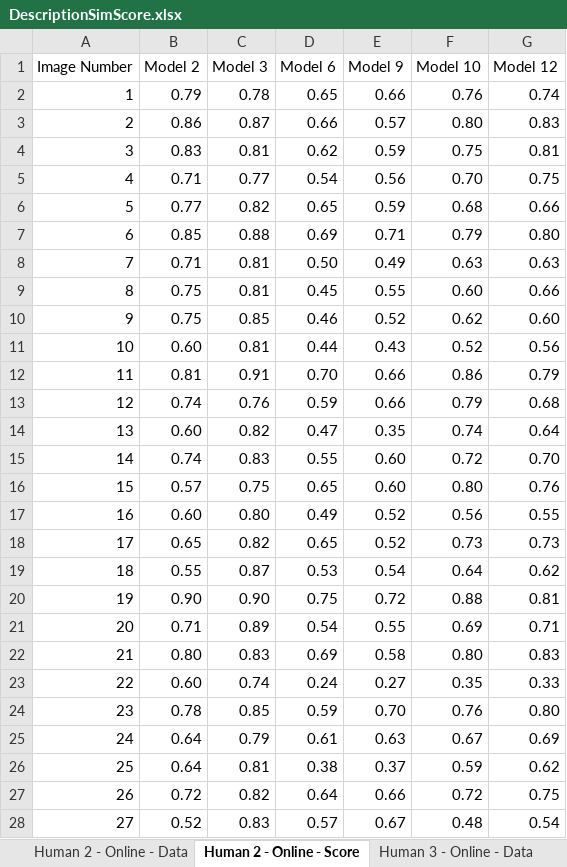
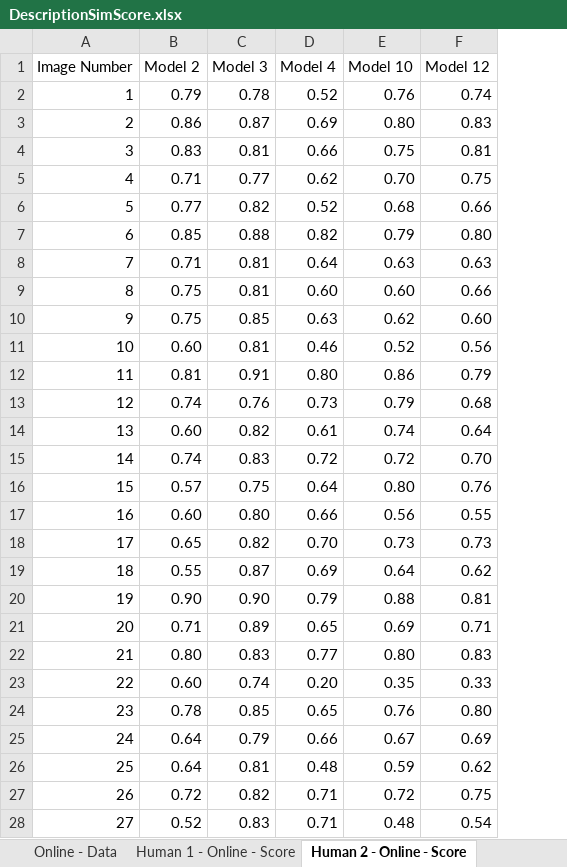
Before and after one commit to PedramBazrafshan/Sentence_Similarity_Analysis, an Excel workbook: DescriptionSimScore.xlsx, sheet Human 2 - Online - Score, drawn as a sheet; only a part is shown; values as stored, in another font and other column widths than the file's, no borders; the diff covers the shown part only; the diff names each change by its address in the sheet, - before the commit and + after, or states it on an @@ line.

```diff
--- a/DescriptionSimScore.xlsx (sheet Human 2 - Online - Score)
+++ b/DescriptionSimScore.xlsx (sheet Human 2 - Online - Score)
-sheet tab: Human 2 - Online - Data
-sheet tab: Human 3 - Online - Data
-column E (Model 9), rows 2-28: 0.66 | 0.57 | 0.59 | 0.56 | 0.59 | 0.71 | 0.49 | 0.55 | 0.52 | 0.43 | 0.66 | 0.66 | 0.35 | 0.60 | 0.60 | 0.52 | 0.52 | 0.54 | 0.72 | 0.55 | 0.58 | 0.27 | 0.70 | 0.63 | 0.37 | 0.66 | 0.67
-D1: Model 6
+D1: Model 4
-D2 (Model 4): 0.65
+D2 (Model 4): 0.52
-D3 (Model 4): 0.66
+D3 (Model 4): 0.69
-D4 (Model 4): 0.62
+D4 (Model 4): 0.66
-D5 (Model 4): 0.54
+D5 (Model 4): 0.62
-D6 (Model 4): 0.65
+D6 (Model 4): 0.52
-D7 (Model 4): 0.69
+D7 (Model 4): 0.82
-D8 (Model 4): 0.50
+D8 (Model 4): 0.64
-D9 (Model 4): 0.45
+D9 (Model 4): 0.60
-D10 (Model 4): 0.46
+D10 (Model 4): 0.63
-D11 (Model 4): 0.44
+D11 (Model 4): 0.46
-D12 (Model 4): 0.70
+D12 (Model 4): 0.80
-D13 (Model 4): 0.59
+D13 (Model 4): 0.73
-D14 (Model 4): 0.47
+D14 (Model 4): 0.61
-D15 (Model 4): 0.55
+D15 (Model 4): 0.72
-D16 (Model 4): 0.65
+D16 (Model 4): 0.64
-D17 (Model 4): 0.49
+D17 (Model 4): 0.66
-D18 (Model 4): 0.65
+D18 (Model 4): 0.70
-D19 (Model 4): 0.53
+D19 (Model 4): 0.69
-D20 (Model 4): 0.75
+D20 (Model 4): 0.79
-D21 (Model 4): 0.54
+D21 (Model 4): 0.65
-D22 (Model 4): 0.69
+D22 (Model 4): 0.77
-D23 (Model 4): 0.24
+D23 (Model 4): 0.20
-D24 (Model 4): 0.59
+D24 (Model 4): 0.65
-D25 (Model 4): 0.61
+D25 (Model 4): 0.66
-D26 (Model 4): 0.38
+D26 (Model 4): 0.48
-D27 (Model 4): 0.64
+D27 (Model 4): 0.71
-D28 (Model 4): 0.57
+D28 (Model 4): 0.71
```
Also changed, not shown: 43 edited cells elsewhere in this sheet, sheet Human 1 - Private - Score, sheet Human 2 - Private - Score, sheet Human 3 - Private - Score, sheet Human 1 - Online - Score, sheet Private - Data, sheet Human 3 - Online - Score, 1 more sheet, other sheet tabs, formulas that keep their value.
